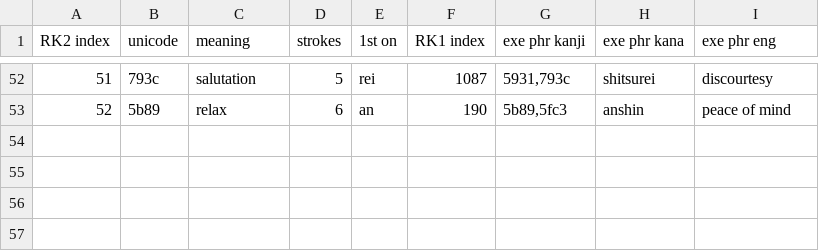
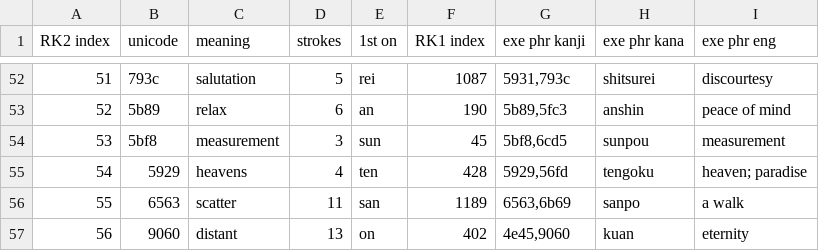
Before and after one commit to gmcnutt/kanji, a CSV file: kanji.csv, drawn as a sheet; only a part is shown, gaps mark what is left out.

Commit message:
Add kanji through R-56

```diff
--- a/kanji.csv
+++ b/kanji.csv
@@ -53 +53,5 @@ RK2 index,unicode,meaning,strokes,1st on,RK1 index,exe phr kanji,exe phr kana,ex
 52,5b89,relax,6,an,190,"5b89,5fc3",anshin,"peace of mind"
+53,5bf8,measurement,3,sun,45,"5bf8,6cd5",sunpou,"measurement"
+54,5929,heavens,4,ten,428,"5929,56fd",tengoku,"heaven; paradise"
+55,6563,scatter,11,san,1189,"6563,6b69",sanpo,"a walk"
+56,9060,distant,13,on,402,"4e45,9060",kuan,"eternity"
```
